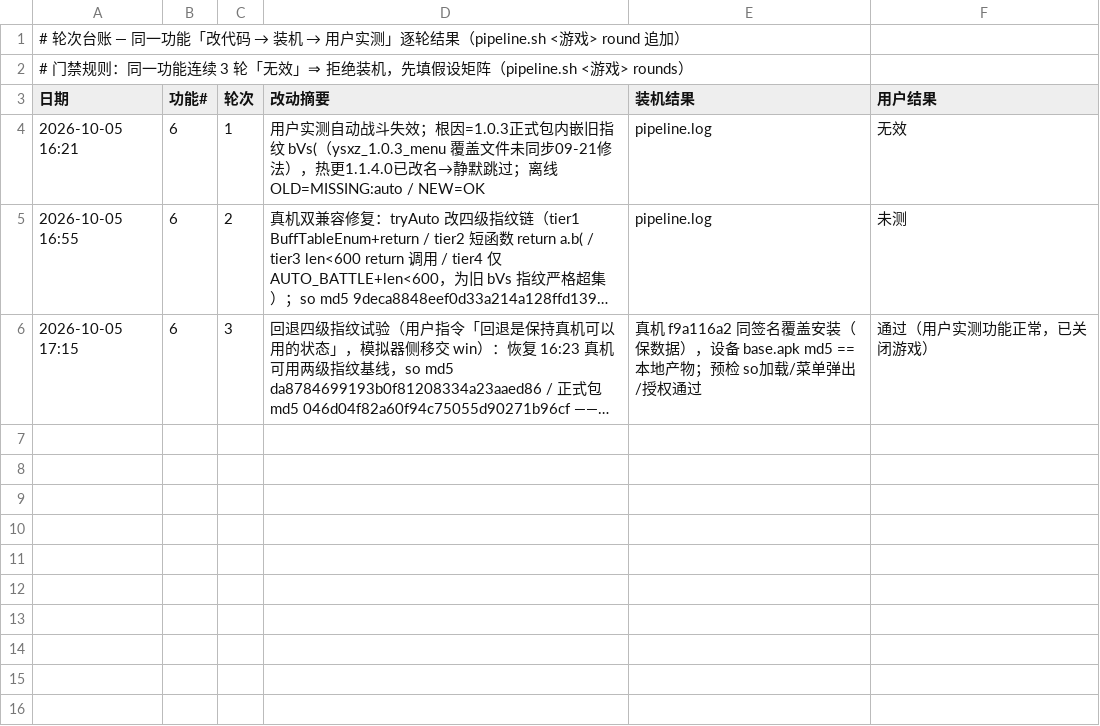
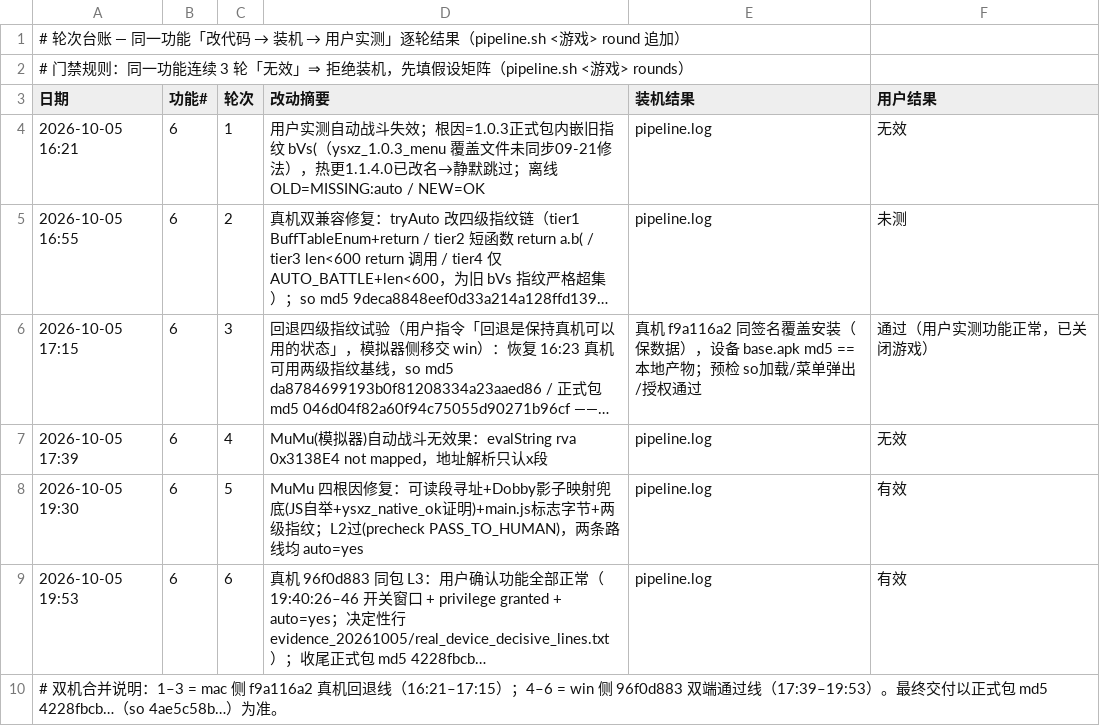
Before and after one commit to Aliang369/nixiang, a TSV file: 10_docs/勇士之心/轮次台账.tsv, drawn as a sheet; long unchanged cells end in …; the diff names each change by its address in the sheet, - before the commit and + after, or states it on an @@ line.

Commit message:
勇士之心 1.0.3 自动战斗双侧修复收官（MuMu+真机96f0d883 用户实测通过）：可读段寻址兜底/Dobby影子映射互斥自举/main.js标志字节/两级指纹；正式包 md5 4228fbcb…；delivery_20261005 + 裁剪/清理清单

```diff
--- a/10_docs/勇士之心/轮次台账.tsv
+++ b/10_docs/勇士之心/轮次台账.tsv
+row 7: 2026-10-05 17:39 | 6 | 4 | MuMu(模拟器)自动战斗无效果：evalString rva 0x3138E4 not mapped，地址解析只认x段 | pipeline.log | 无效
+row 8: 2026-10-05 19:30 | 6 | 5 | MuMu 四根因修复：可读段寻址+Dobby影子映射兜底(JS自举+ysxz_native_ok证明)+main.js标志字节+两级指纹；L2过(precheck PASS_TO_HUMAN)，两条路线均 auto=yes | pipeline.log | 有效
+row 9: 2026-10-05 19:53 | 6 | 6 | 真机 96f0d883 同包 L3：用户确认功能全部正常（19:40:26–46 开关窗口 + privilege granted + auto=yes；决定性行 evidence_20261005/real_device_decisive_lines.txt）；收尾正式包 md5 4228fbcb… | pipeline.log | 有效
+row 10: # 双机合并说明：1–3 = mac 侧 f9a116a2 真机回退线（16:21–17:15）；4–6 = win 侧 96f0d883 双端通过线（17:39–19:53）。最终交付以正式包 md5 4228fbcb…（so 4ae5c58b…）为准。
```
Also changed, not shown: 20 other files.
